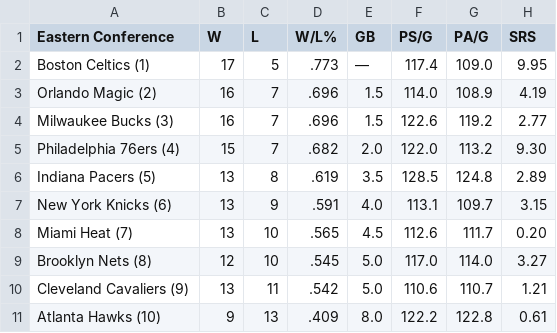
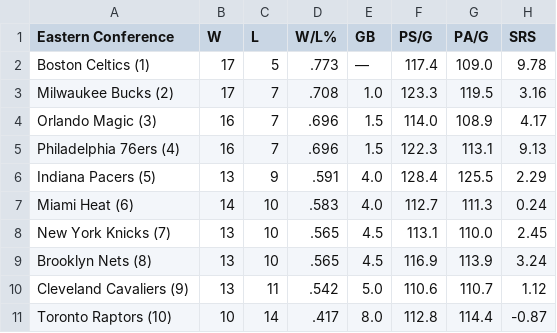
Before and after one commit to caHaber/flat-data-nba-standings, a CSV file: EAST_standings.csv, drawn as a sheet; only a part is shown; the diff covers the shown part only.

Commit message:
Flat: latest data (2023-12-14T16:01:49.913Z) {   "date": "2023-12-14T16:01:49.913Z",   "files": [     {       "name": "EAST_standings.csv",       "deltaBytes": 4,       "source": "https://www.espn.com/nba/standings"     },     {       "name": "NBA_2024.html",       "deltaBytes": -134,       "source": "https://www.espn.com/nba/standings"     },     {       "name": "WEST_standings.csv",       "deltaBytes": -1,       "source": "https://www.espn.com/nba/standings"     }   ] }

```diff
--- a/EAST_standings.csv
+++ b/EAST_standings.csv
@@ -1,11 +1,11 @@
 "Eastern Conference","W","L","W/L%","GB","PS/G","PA/G","SRS"
-"Boston Celtics (1) ","17","5",".773","—","117.4","109.0","9.95"
-"Orlando Magic (2) ","16","7",".696","1.5","114.0","108.9","4.19"
-"Milwaukee Bucks (3) ","16","7",".696","1.5","122.6","119.2","2.77"
-"Philadelphia 76ers (4) ","15","7",".682","2.0","122.0","113.2","9.30"
-"Indiana Pacers (5) ","13","8",".619","3.5","128.5","124.8","2.89"
-"New York Knicks (6) ","13","9",".591","4.0","113.1","109.7","3.15"
-"Miami Heat (7) ","13","10",".565","4.5","112.6","111.7","0.20"
-"Brooklyn Nets (8) ","12","10",".545","5.0","117.0","114.0","3.27"
-"Cleveland Cavaliers (9) ","13","11",".542","5.0","110.6","110.7","1.21"
-"Atlanta Hawks (10) ","9","13",".409","8.0","122.2","122.8","0.61"
+"Boston Celtics (1) ","17","5",".773","—","117.4","109.0","9.78"
+"Milwaukee Bucks (2) ","17","7",".708","1.0","123.3","119.5","3.16"
+"Orlando Magic (3) ","16","7",".696","1.5","114.0","108.9","4.17"
+"Philadelphia 76ers (4) ","16","7",".696","1.5","122.3","113.1","9.13"
+"Indiana Pacers (5) ","13","9",".591","4.0","128.4","125.5","2.29"
+"Miami Heat (6) ","14","10",".583","4.0","112.7","111.3","0.24"
+"New York Knicks (7) ","13","10",".565","4.5","113.1","110.0","2.45"
+"Brooklyn Nets (8) ","13","10",".565","4.5","116.9","113.9","3.24"
+"Cleveland Cavaliers (9) ","13","11",".542","5.0","110.6","110.7","1.12"
+"Toronto Raptors (10) ","10","14",".417","8.0","112.8","114.4","-0.87"
```
Also changed, not shown: 23 edited cells elsewhere in this file, WEST_standings.csv, 1 other file.
